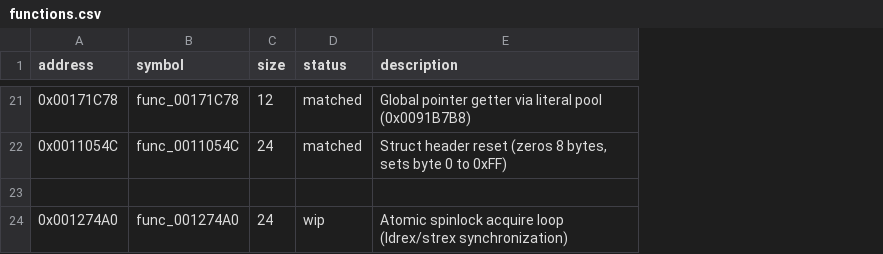
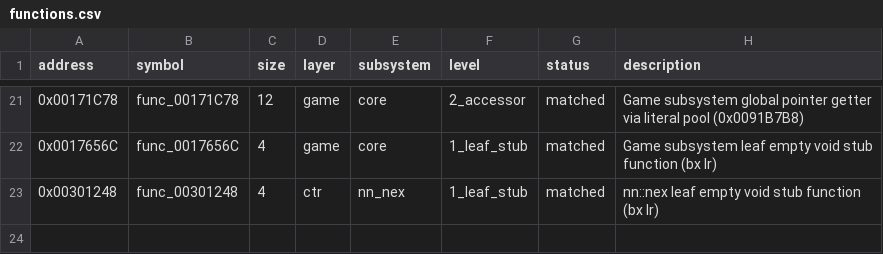
Before and after one commit to ChaconMoon/yokai-watch-2-decompiled, a CSV file: config/functions.csv, drawn as a sheet; only a part is shown, gaps mark what is left out; removed rows and columns are numbered as before the commit, all else as after; the diff covers the shown part only; the diff names each change by its address in the sheet, - before the commit and + after, or states it on an @@ line.

```diff
--- a/config/functions.csv
+++ b/config/functions.csv
+column D (layer), rows 21-22: game | game
+column E (subsystem), rows 21-22: core | core
+column F (level), rows 21-22: 2_accessor | 1_leaf_stub
-H21 (description): Global pointer getter…
+H21 (description): Game subsystem global pointer getter…
@@ row 22 moved to row 11: 0x0011054C @@
-row 22: (empty)
+row 22: 0x0017656C | func_0017656C | 4 | game | core | 1_leaf_stub | matched | Game subsystem leaf empty void stub function (bx lr)
-row 24: 0x001274A0 | func_001274A0 | 24 | wip | Atomic spinlock acquire loop (ldrex/strex synchronization)
+row 23: 0x00301248 | func_00301248 | 4 | ctr | nn_nex | 1_leaf_stub | matched | nn::nex leaf empty void stub function (bx lr)
```
Also changed, not shown: 10 added rows, 11 removed rows and 10 edited cells elsewhere in this file, config/functions_candidates.csv, 39 other files.
